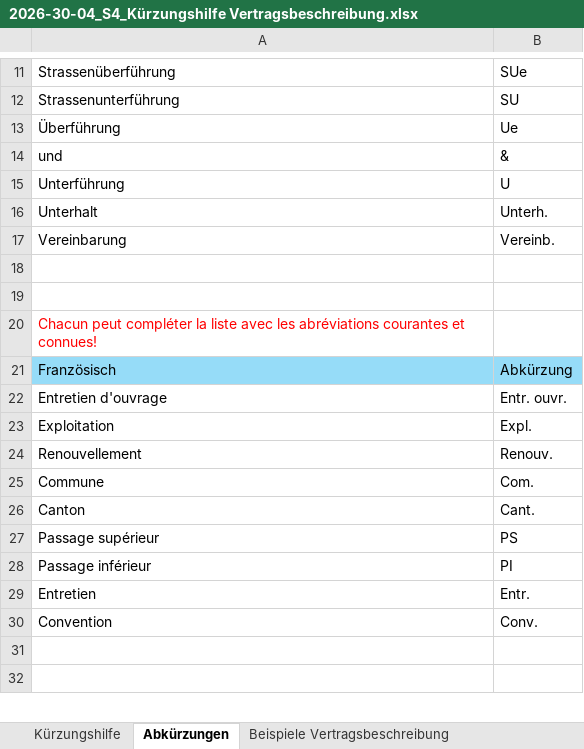
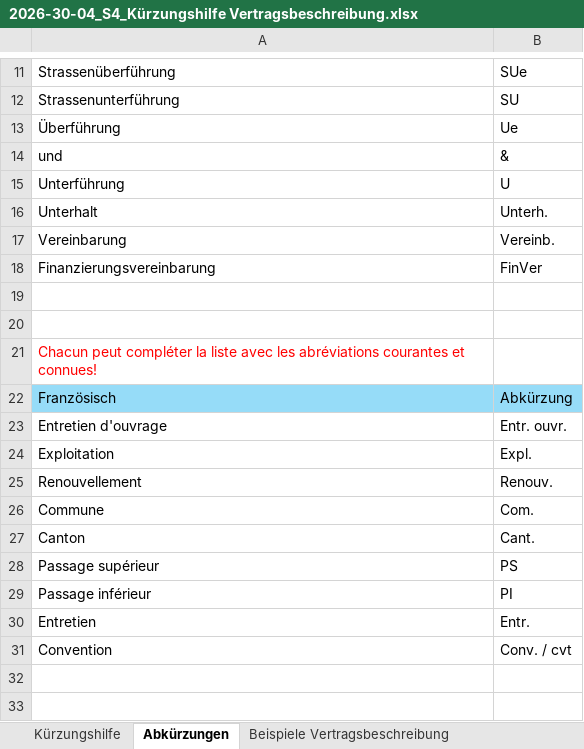
Before and after one commit to OpenRail-Playground/A38, an Excel workbook: aca/Grundlagen/2026-30-04_S4_Kürzungshilfe Vertragsbeschreibung.xlsx, sheet Abkürzungen, drawn as a sheet; only a part is shown, gaps mark what is left out; values as stored, in another font and other column widths than the file's, no borders; addresses are those after the commit; the diff names each change by its address in the sheet, - before the commit and + after, or states it on an @@ line.

```diff
--- a/aca/Grundlagen/2026-30-04_S4_Kürzungshilfe Vertragsbeschreibung.xlsx (sheet Abkürzungen)
+++ b/aca/Grundlagen/2026-30-04_S4_Kürzungshilfe Vertragsbeschreibung.xlsx (sheet Abkürzungen)
+row 18: Finanzierungsvereinbarung | FinVer
-B31: Conv.
+B31: Conv. / cvt
```
Also changed, not shown: sheet Kürzungshilfe.
